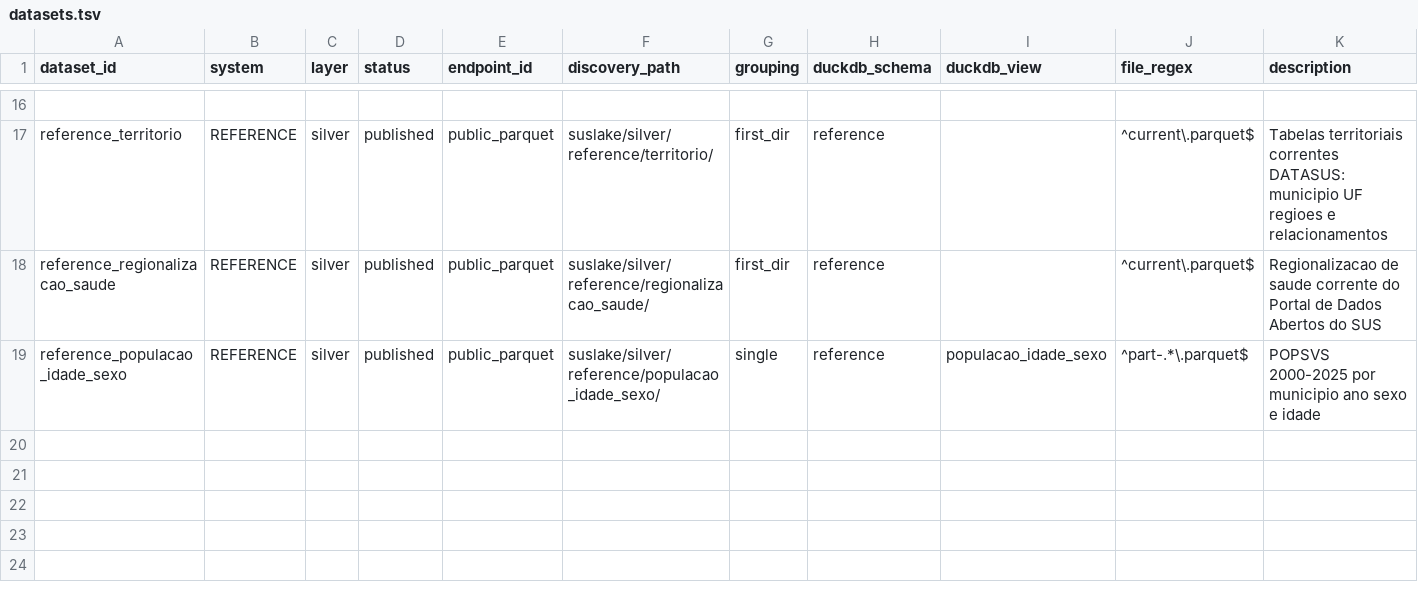
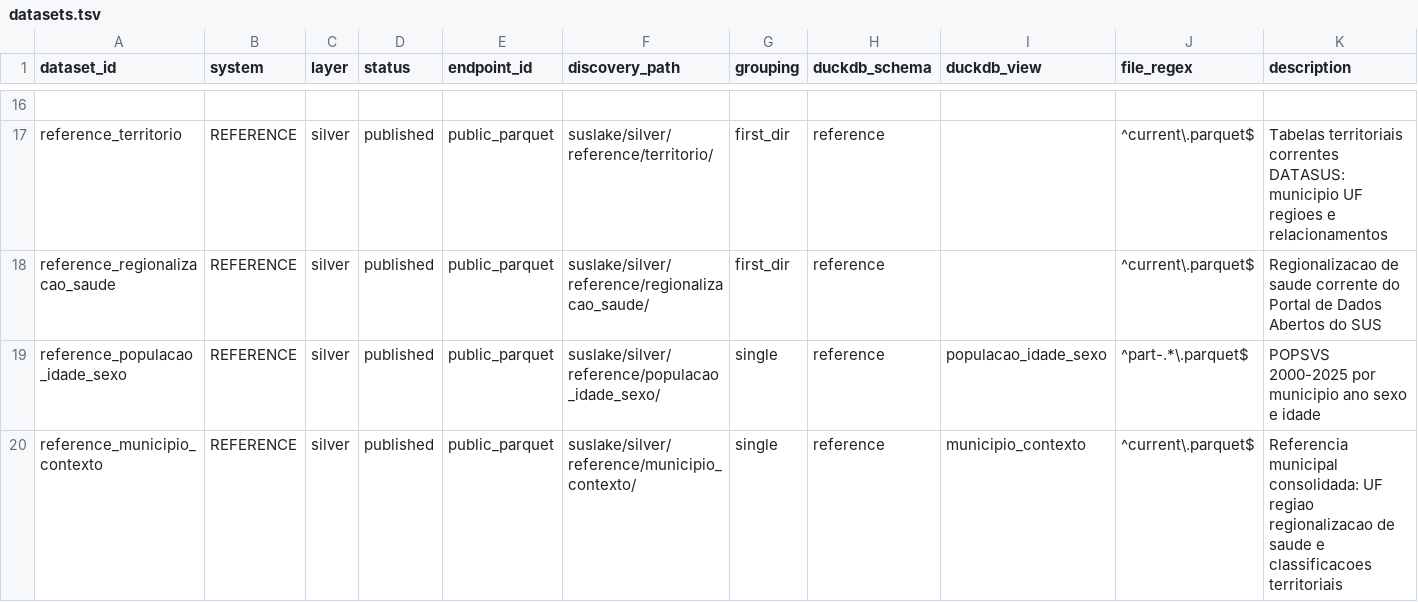
Before and after one commit to LabXiabr/curadoria_dados_sus, a TSV file: catalog/datasets.tsv, drawn as a sheet; only a part is shown, gaps mark what is left out; the diff names each change by its address in the sheet, - before the commit and + after, or states it on an @@ line.

Commit message:
catalog: publica contexto territorial municipal

```diff
--- a/catalog/datasets.tsv
+++ b/catalog/datasets.tsv
+row 20: reference_municipio_contexto | REFERENCE | silver | published | public_parquet | suslake/silver/reference/municipio_contexto/ | single | reference | municipio_contexto | ^current\.parquet$ | Referencia municipal consolidada: UF regiao regionalizacao de saude e classificacoes territoriais
```
